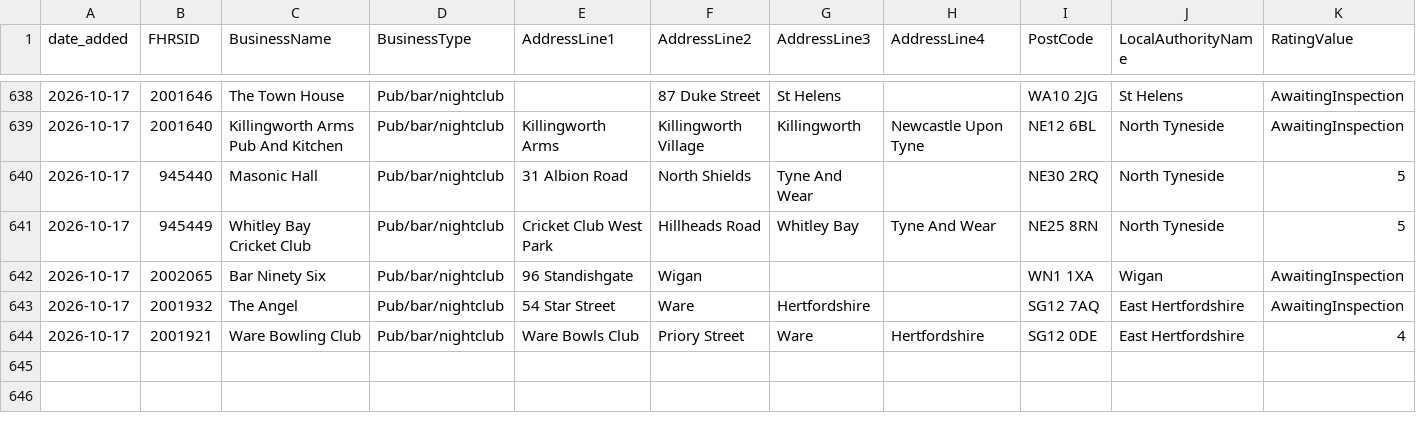
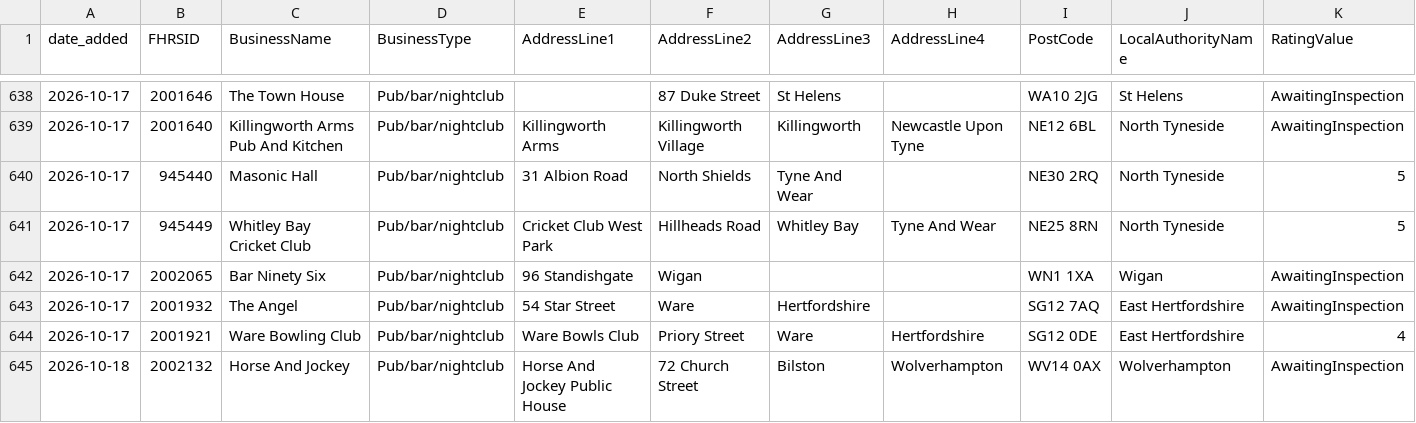
Before and after one commit to AP-Dev-Tools/independent-food-business-pulse, a CSV file: data/cumulative/PUB_BAR/2026-10.csv, drawn as a sheet; only a part is shown, gaps mark what is left out; rows hold the shown columns only; the diff names each change by its address in the sheet, - before the commit and + after, or states it on an @@ line.

```diff
--- a/data/cumulative/PUB_BAR/2026-10.csv
+++ b/data/cumulative/PUB_BAR/2026-10.csv
+row 645: 2026-10-18 | 2002132 | Horse And Jockey | Pub/bar/nightclub | Horse And Jockey Public House | 72 Church Street | Bilston | Wolverhampton | WV14 0AX | Wolverhampton | AwaitingInspection
```
Also changed, not shown: data/cumulative/MOBILE/2026-10.csv, data/cumulative/RESTAURANT_CAFE/2026-10.csv, 11 other files.
